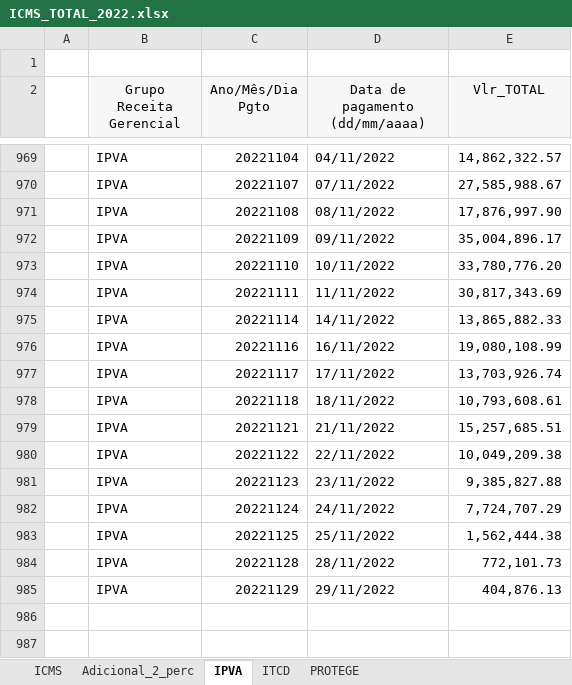
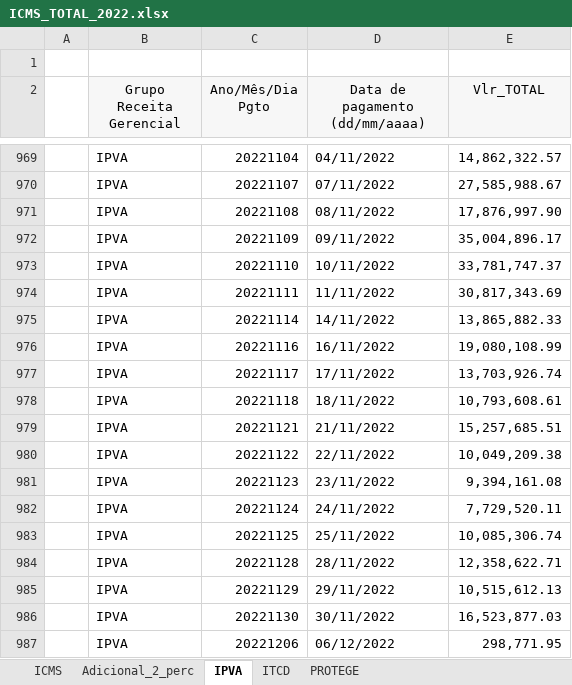
Before and after one commit to raphaellima1/Officer-pptx, an Excel workbook: Dados/ICMS_TOTAL_2022.xlsx, sheet IPVA, drawn as a sheet; only a part is shown, gaps mark what is left out; values as stored, in another font and other column widths than the file's, no borders; the diff names each change by its address in the sheet, - before the commit and + after, or states it on an @@ line.

```diff
--- a/Dados/ICMS_TOTAL_2022.xlsx (sheet IPVA)
+++ b/Dados/ICMS_TOTAL_2022.xlsx (sheet IPVA)
-E973 (Vlr_TOTAL): 33,780,776.20
+E973 (Vlr_TOTAL): 33,781,747.37
-E981 (Vlr_TOTAL): 9,385,827.88
+E981 (Vlr_TOTAL): 9,394,161.08
-E982 (Vlr_TOTAL): 7,724,707.29
+E982 (Vlr_TOTAL): 7,729,520.11
-E983 (Vlr_TOTAL): 1,562,444.38
+E983 (Vlr_TOTAL): 10,085,306.74
-E984 (Vlr_TOTAL): 772,101.73
+E984 (Vlr_TOTAL): 12,358,622.71
-E985 (Vlr_TOTAL): 404,876.13
+E985 (Vlr_TOTAL): 10,515,612.13
+row 986:  | IPVA | 20221130 | 30/11/2022 | 16,523,877.03
+row 987:  | IPVA | 20221206 | 06/12/2022 | 298,771.95
```
Also changed, not shown: sheet ICMS, sheet PROTEGE, sheet Adicional_2_perc, sheet ITCD, 7 other files.
